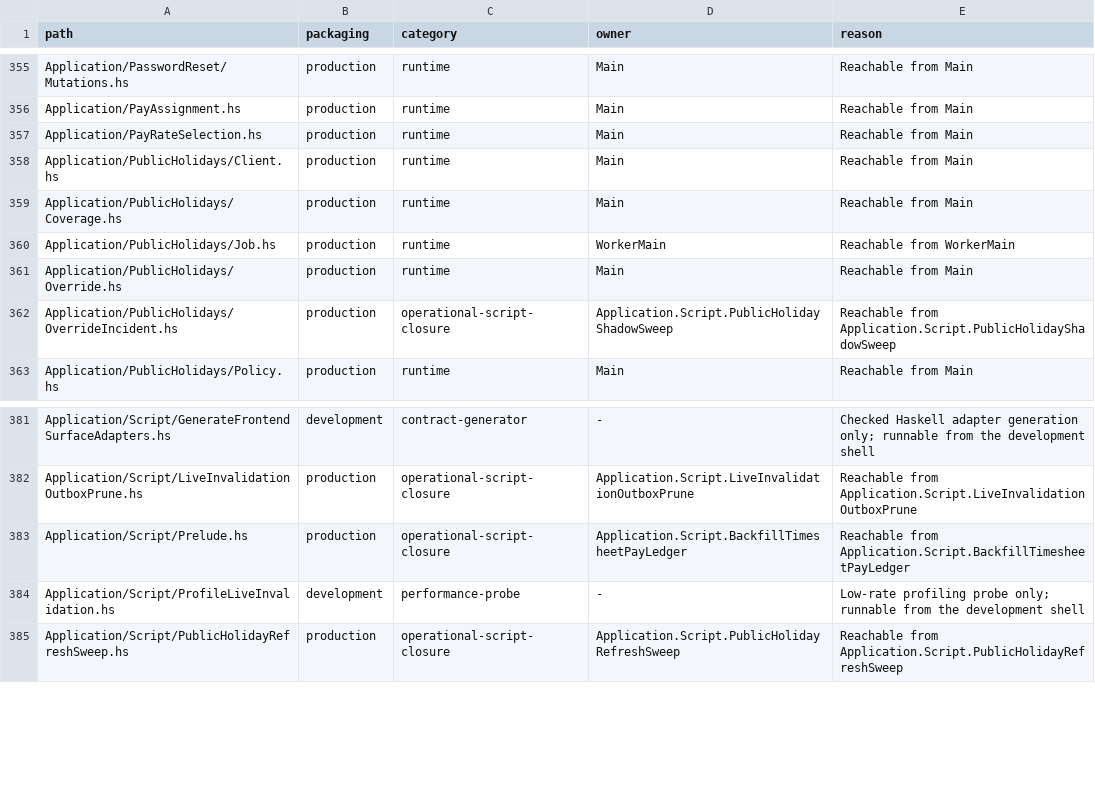
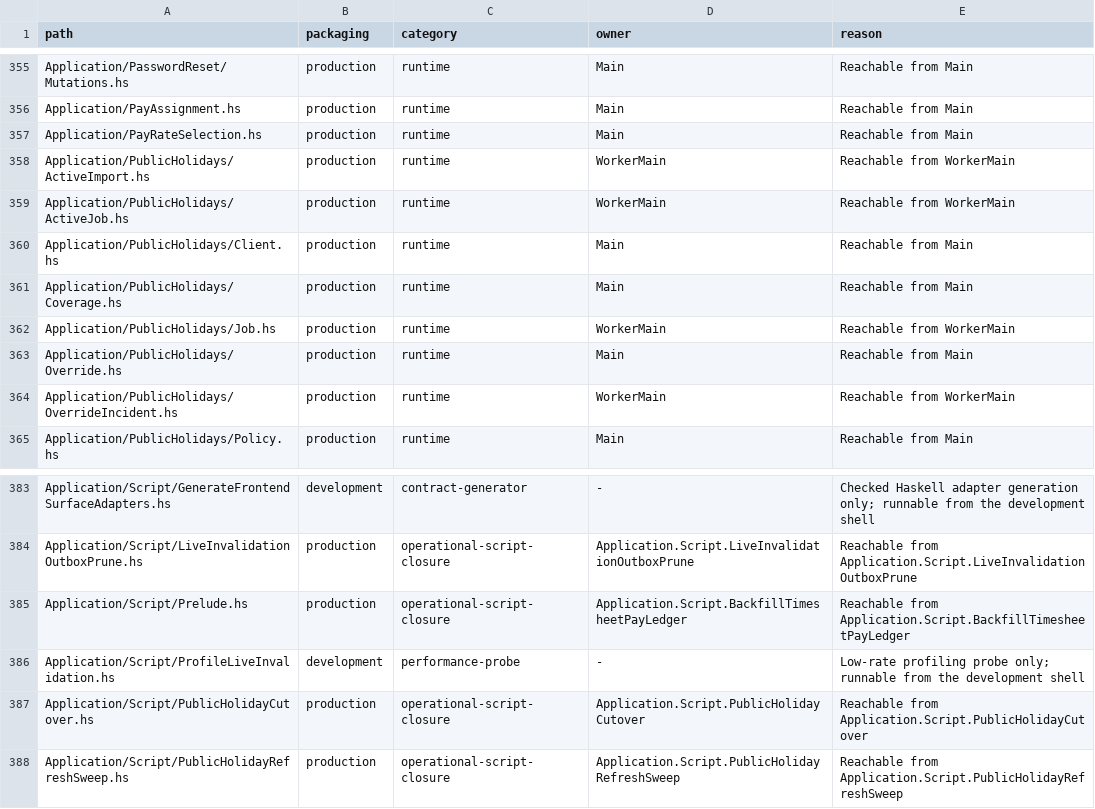
Before and after one commit to BeaudanBrown/ihp-roster, a TSV file: Config/nix/production-module-inventory.tsv, drawn as a sheet; only a part is shown, gaps mark what is left out.

Commit message:
Add guarded authoritative DataVic imports and audited calendar cutover (#656)

```diff
--- a/Config/nix/production-module-inventory.tsv
+++ b/Config/nix/production-module-inventory.tsv
@@ -357,2 +357,4 @@ Application/PayAssignment.hs	production	runtime	Main	Reachable from Main
 Application/PayRateSelection.hs	production	runtime	Main	Reachable from Main
+Application/PublicHolidays/ActiveImport.hs	production	runtime	WorkerMain	Reachable from WorkerMain
+Application/PublicHolidays/ActiveJob.hs	production	runtime	WorkerMain	Reachable from WorkerMain
 Application/PublicHolidays/Client.hs	production	runtime	Main	Reachable from Main
@@ -361,3 +363,3 @@ Application/PublicHolidays/Job.hs	production	runtime	WorkerMain	Reachable from W
 Application/PublicHolidays/Override.hs	production	runtime	Main	Reachable from Main
-Application/PublicHolidays/OverrideIncident.hs	production	operational-script-closure	Application.Script.PublicHolidayShadowSweep	Reachable from Application.Script.PublicHolidayShadowSweep
+Application/PublicHolidays/OverrideIncident.hs	production	runtime	WorkerMain	Reachable from WorkerMain
 Application/PublicHolidays/Policy.hs	production	runtime	Main	Reachable from Main
@@ -384,2 +386,3 @@ Application/Script/Prelude.hs	production	operational-script-closure	Application.
 Application/Script/ProfileLiveInvalidation.hs	development	performance-probe	-	Low-rate profiling probe only; runnable from the development shell
+Application/Script/PublicHolidayCutover.hs	production	operational-script-closure	Application.Script.PublicHolidayCutover	Reachable from Application.Script.PublicHolidayCutover
 Application/Script/PublicHolidayRefreshSweep.hs	production	operational-script-closure	Application.Script.PublicHolidayRefreshSweep	Reachable from Application.Script.PublicHolidayRefreshSweep
```
Also changed, not shown: Config/nix/production-executable-inventory.tsv, Config/nix/production-script-inventory.tsv, 23 other files.
